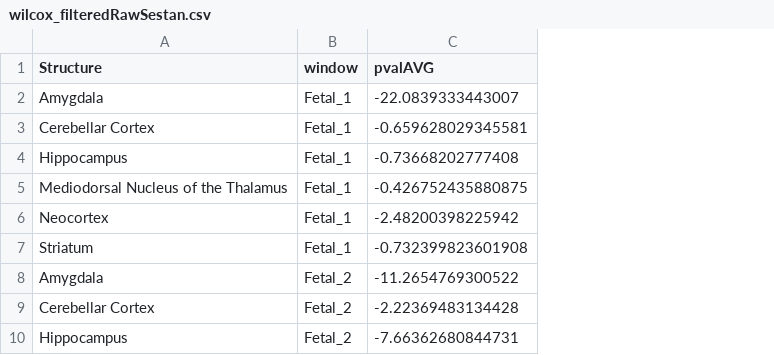
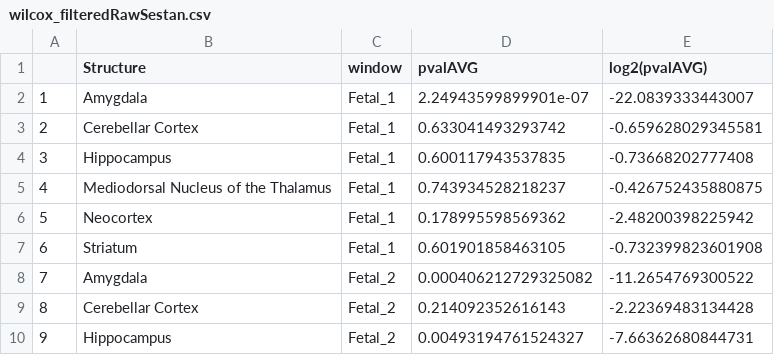
Before and after one commit to jjaa-mp/desertsHomo, a CSV file: 1.data/distances_pvalues/wilcox_filteredRawSestan.csv, drawn as a sheet; only a part is shown; addresses are those after the commit; the diff names each change by its address in the sheet, - before the commit and + after, or states it on an @@ line.

Commit message:
final pvalue tables

```diff
--- a/1.data/distances_pvalues/wilcox_filteredRawSestan.csv
+++ b/1.data/distances_pvalues/wilcox_filteredRawSestan.csv
+column A, rows 2-10: 1 | 2 | 3 | 4 | 5 | 6 | 7 | 8 | 9
+column D (pvalAVG), rows 2-10: 2.24943599899901e-07 | 0.633041493293742 | 0.600117943537835 | 0.743934528218237 | 0.178995598569362 | 0.601901858463105 | 0.000406212729325082 | 0.214092352616143 | 0.00493194761524327
-E1: pvalAVG
+E1: log2(pvalAVG)
```
Also changed, not shown: 1.data/distances_pvalues/wilcox_akeySestan.csv, 1.data/distances_pvalues/wilcox_akeypeySestan.csv, 1 other file.
